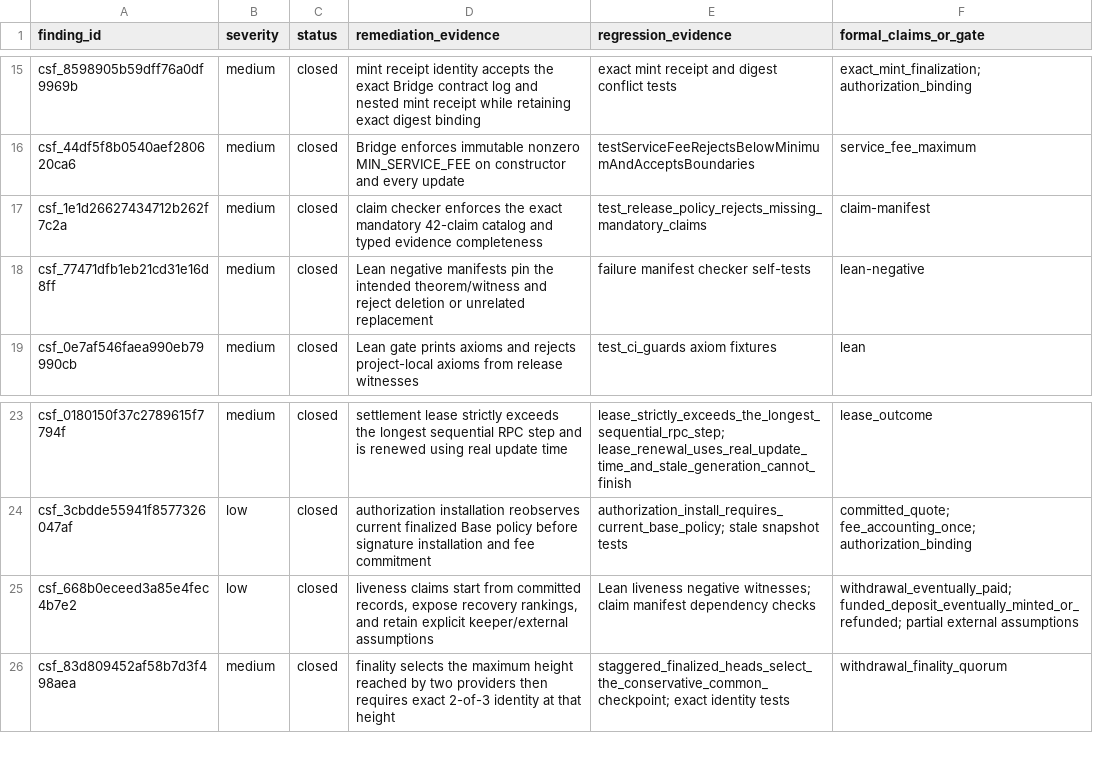
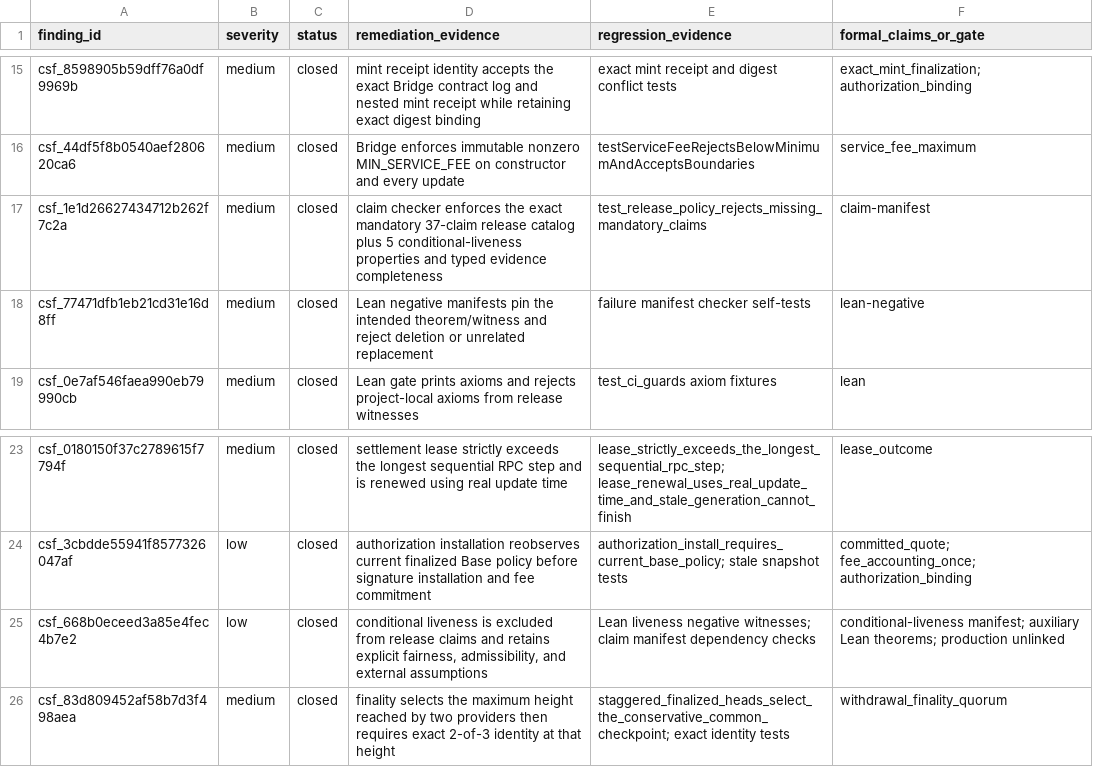
Before and after one commit to humandebri/Bridge, a TSV file: docs/security-audit-closure.tsv, drawn as a sheet; only a part is shown, gaps mark what is left out.

```diff
--- a/docs/security-audit-closure.tsv
+++ b/docs/security-audit-closure.tsv
@@ -16,3 +16,3 @@ csf_8598905b59dff76a0df9969b	medium	closed	mint receipt identity accepts the exa
 csf_44df5f8b0540aef280620ca6	medium	closed	Bridge enforces immutable nonzero MIN_SERVICE_FEE on constructor and every update	testServiceFeeRejectsBelowMinimumAndAcceptsBoundaries	service_fee_maximum
-csf_1e1d26627434712b262f7c2a	medium	closed	claim checker enforces the exact mandatory 42-claim catalog and typed evidence completeness	test_release_policy_rejects_missing_mandatory_claims	claim-manifest
+csf_1e1d26627434712b262f7c2a	medium	closed	claim checker enforces the exact mandatory 37-claim release catalog plus 5 conditional-liveness properties and typed evidence completeness	test_release_policy_rejects_missing_mandatory_claims	claim-manifest
 csf_77471dfb1eb21cd31e16d8ff	medium	closed	Lean negative manifests pin the intended theorem/witness and reject deletion or unrelated replacement	failure manifest checker self-tests	lean-negative
@@ -24,3 +24,3 @@ csf_0180150f37c2789615f7794f	medium	closed	settlement lease strictly exceeds the
 csf_3cbdde55941f8577326047af	low	closed	authorization installation reobserves current finalized Base policy before signature installation and fee commitment	authorization_install_requires_current_base_policy; stale snapshot tests	committed_quote; fee_accounting_once; authorization_binding
-csf_668b0eceed3a85e4fec4b7e2	low	closed	liveness claims start from committed records, expose recovery rankings, and retain explicit keeper/external assumptions	Lean liveness negative witnesses; claim manifest dependency checks	withdrawal_eventually_paid; funded_deposit_eventually_minted_or_refunded; partial external assumptions
+csf_668b0eceed3a85e4fec4b7e2	low	closed	conditional liveness is excluded from release claims and retains explicit fairness, admissibility, and external assumptions	Lean liveness negative witnesses; claim manifest dependency checks	conditional-liveness manifest; auxiliary Lean theorems; production unlinked
 csf_83d809452af58b7d3f498aea	medium	closed	finality selects the maximum height reached by two providers then requires exact 2-of-3 identity at that height	staggered_finalized_heads_select_the_conservative_common_checkpoint; exact identity tests	withdrawal_finality_quorum
```
Also changed, not shown: verification/claim-test-manifest.tsv, verification/claims.tsv, 35 other files.
